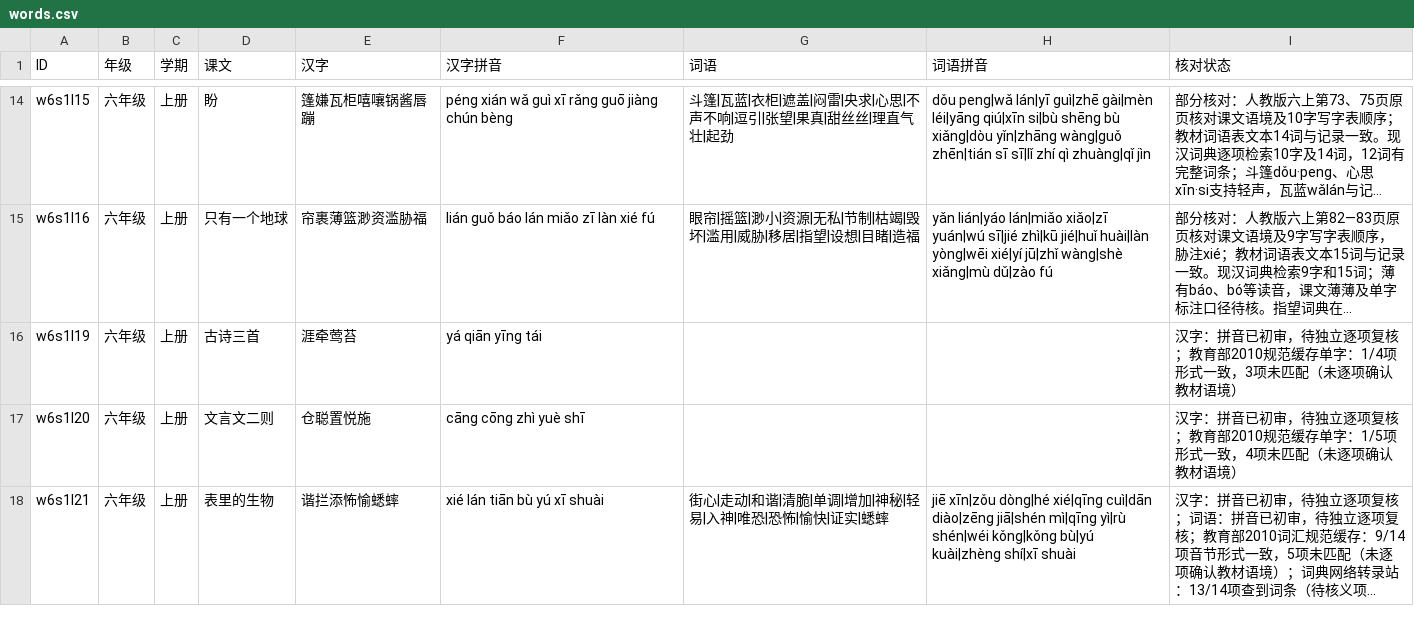
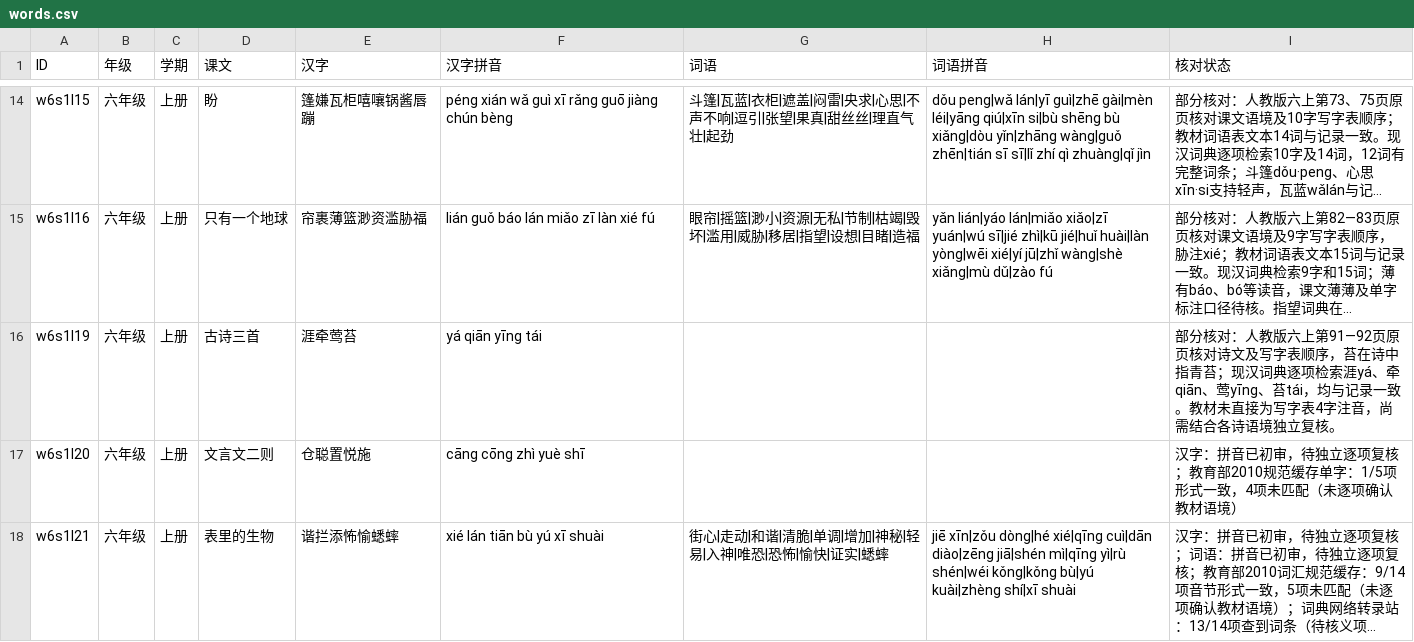
Before and after one commit to meta-learning-lab/rijiyuelei, a CSV file: dist/words.csv, drawn as a sheet; only a part is shown, gaps mark what is left out; long unchanged cells end in …; the diff names each change by its address in the sheet, - before the commit and + after, or states it on an @@ line.

```diff
--- a/dist/words.csv
+++ b/dist/words.csv
-I16 (核对状态): 汉字：拼音已初审，待独立逐项复核；教育部2010规范缓存单字：1/4项形式一致，3项未匹配（未逐项确认教材语境）
+I16 (核对状态): 部分核对：人教版六上第91—92页原页核对诗文及写字表顺序，苔在诗中指青苔；现汉词典逐项检索涯yá、牵qiān、莺yīng、苔tái，均与记录一致。教材未直接为写字表4字注音，尚需结合各诗语境独立复核。
```
Also changed, not shown: dist/poems.csv.
